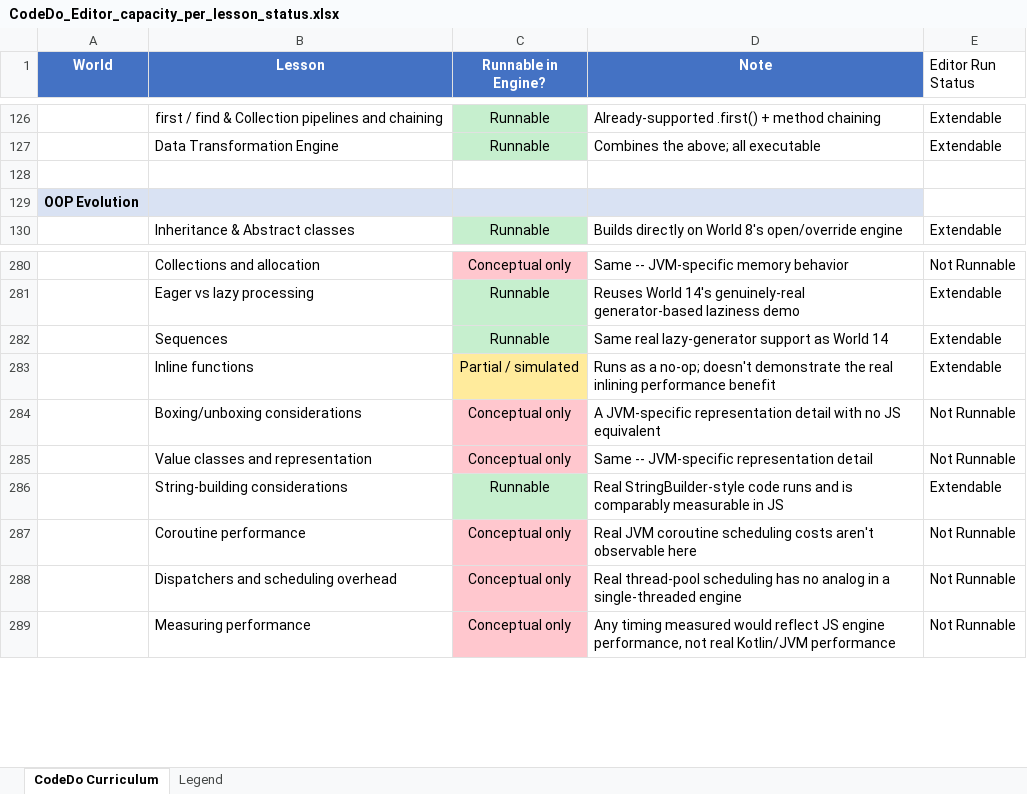
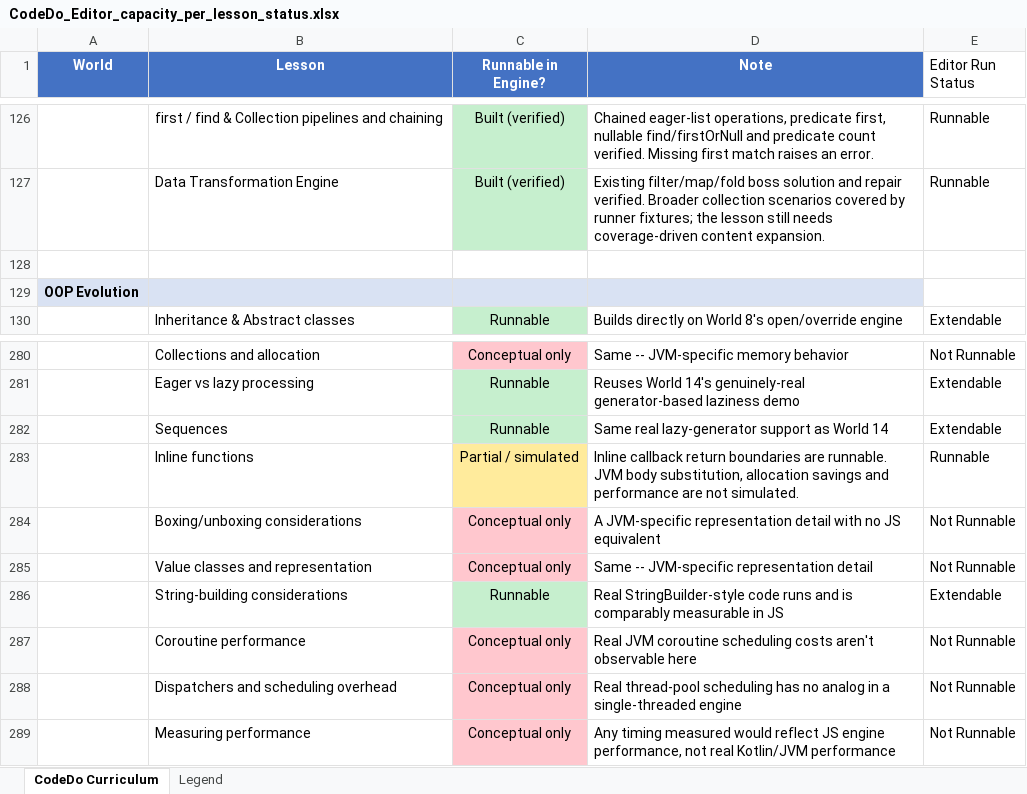
Before and after one commit to llbnailswali/CodeDoLLB, an Excel workbook: CodeDo_Editor_capacity_per_lesson_status.xlsx, sheet CodeDo Curriculum, drawn as a sheet; only a part is shown, gaps mark what is left out; values as stored, in another font and other column widths than the file's, no borders; the diff covers the shown part only; the diff names each change by its address in the sheet, - before the commit and + after, or states it on an @@ line.

```diff
--- a/CodeDo_Editor_capacity_per_lesson_status.xlsx (sheet CodeDo Curriculum)
+++ b/CodeDo_Editor_capacity_per_lesson_status.xlsx (sheet CodeDo Curriculum)
-C126:C127 (Runnable in Engine?): Runnable
+C126:C127 (Runnable in Engine?): Built (verified)
-D126 (Note): Already-supported .first() + method chaining
+D126 (Note): Chained eager-list operations, predicate first, nullable find/firstOrNull and predicate count verified. Missing first match raises an error.
-E126:E127 (Editor Run Status): Extendable
+E126:E127 (Editor Run Status): Runnable
-D127 (Note): Combines the above; all executable
+D127 (Note): Existing filter/map/fold boss solution and repair verified. Broader collection scenarios covered by runner fixtures; the lesson still needs coverage-driven content expansion.
-D283 (Note): Runs as a no-op; doesn't demonstrate the real inlining performance benefit
+D283 (Note): Inline callback return boundaries are runnable. JVM body substitution, allocation savings and performance are not simulated.
-E283 (Editor Run Status): Extendable
+E283 (Editor Run Status): Runnable
```
Also changed, not shown: 54 edited cells and cell formats elsewhere in this sheet, sheet Legend, 45 other files.
